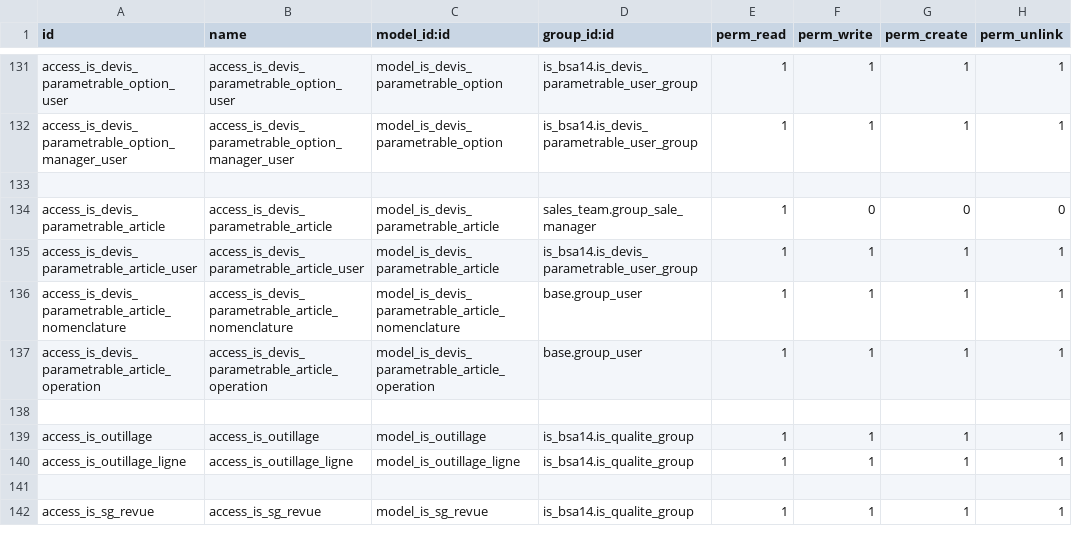
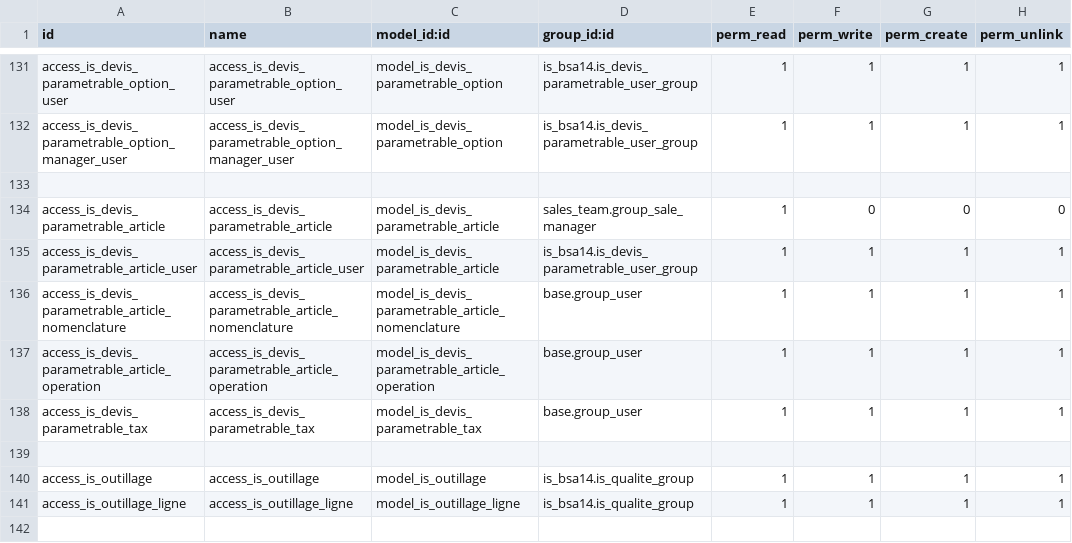
Before and after one commit to tonygalmiche/is_bsa14, a CSV file: security/ir.model.access.csv, drawn as a sheet; only a part is shown, gaps mark what is left out; the shorter side is filled out with more unchanged rows.

```diff
--- a/security/ir.model.access.csv
+++ b/security/ir.model.access.csv
@@ -137,2 +137,3 @@ access_is_devis_parametrable_article_nomenclature,access_is_devis_parametrable_a
 access_is_devis_parametrable_article_operation,access_is_devis_parametrable_article_operation,model_is_devis_parametrable_article_operation,base.group_user,1,1,1,1
+access_is_devis_parametrable_tax,access_is_devis_parametrable_tax,model_is_devis_parametrable_tax,base.group_user,1,1,1,1
 
```
Also changed, not shown: 3 other files.
